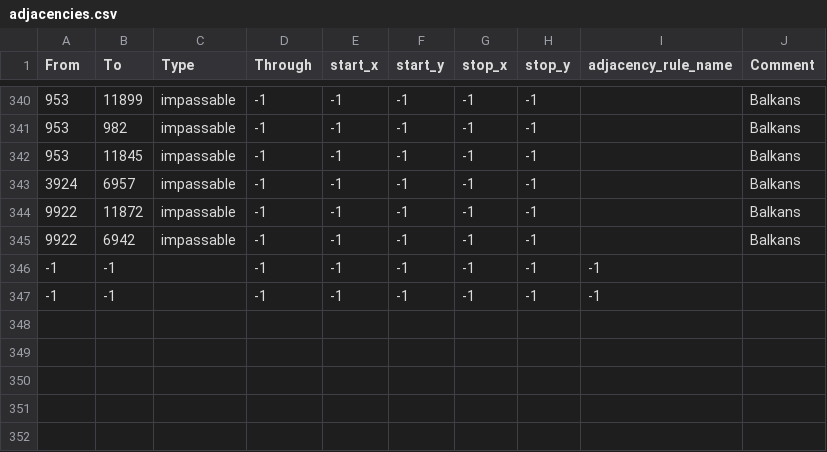
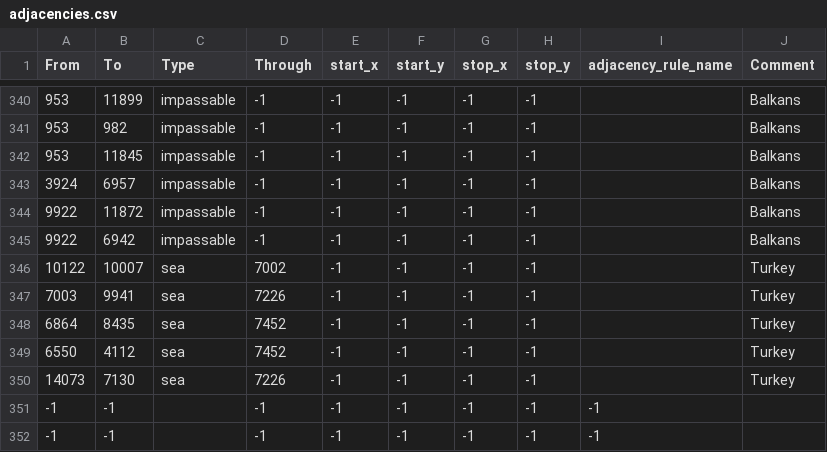
Before and after one commit to Gtym33/Kursach-Himiya, a CSV file: map/adjacencies.csv, drawn as a sheet; only a part is shown, gaps mark what is left out.

```diff
--- a/map/adjacencies.csv
+++ b/map/adjacencies.csv
@@ -345,2 +345,7 @@ From;To;Type;Through;start_x;start_y;stop_x;stop_y;adjacency_rule_name;Comment
 9922;6942;impassable;-1;-1;-1;-1;-1;;Balkans
+10122;10007;sea;7002;-1;-1;-1;-1;;Turkey
+7003;9941;sea;7226;-1;-1;-1;-1;;Turkey
+6864;8435;sea;7452;-1;-1;-1;-1;;Turkey
+6550;4112;sea;7452;-1;-1;-1;-1;;Turkey
+14073;7130;sea;7226;-1;-1;-1;-1;;Turkey
 -1;-1;;-1;-1;-1;-1;-1;-1;
```
Also changed, not shown: map/definition.csv, 12 other files.
